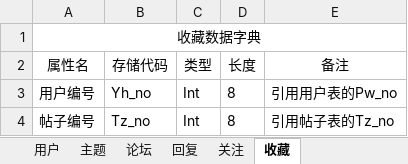
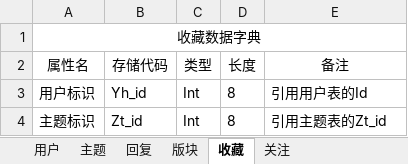
Before and after one commit to ZevveZ/-, an Excel workbook: 华工步行街/数据字典.xlsx, sheet 收藏, drawn as a sheet; values as stored, in another font and other column widths than the file's, no borders; removed rows and columns are numbered as before the commit, all else as after; the diff names each change by its address in the sheet, - before the commit and + after, or states it on an @@ line.

```diff
--- a/华工步行街/数据字典.xlsx (sheet 收藏)
+++ b/华工步行街/数据字典.xlsx (sheet 收藏)
-sheet tab: 论坛
+sheet tab: 版块
@@ sheet tab order changed: 用户 | 主题 | 回复 | 版块 | 收藏 | 关注 @@
-A3 (属性名): 用户编号
+A3 (属性名): 用户标识
-B3 (存储代码): Yh_no
+B3 (存储代码): Yh_id
-E3 (备注): 引用用户表的Pw_no
+E3 (备注): 引用用户表的Id
-row 4: 帖子编号 | Tz_no | Int | 8 | 引用帖子表的Tz_no
+row 4: 主题标识 | Zt_id | Int | 8 | 引用主题表的Zt_id
```
Also changed, not shown: sheet 主题, sheet 回复, sheet 用户, sheet 版块, sheet 关注, 2 other files.
